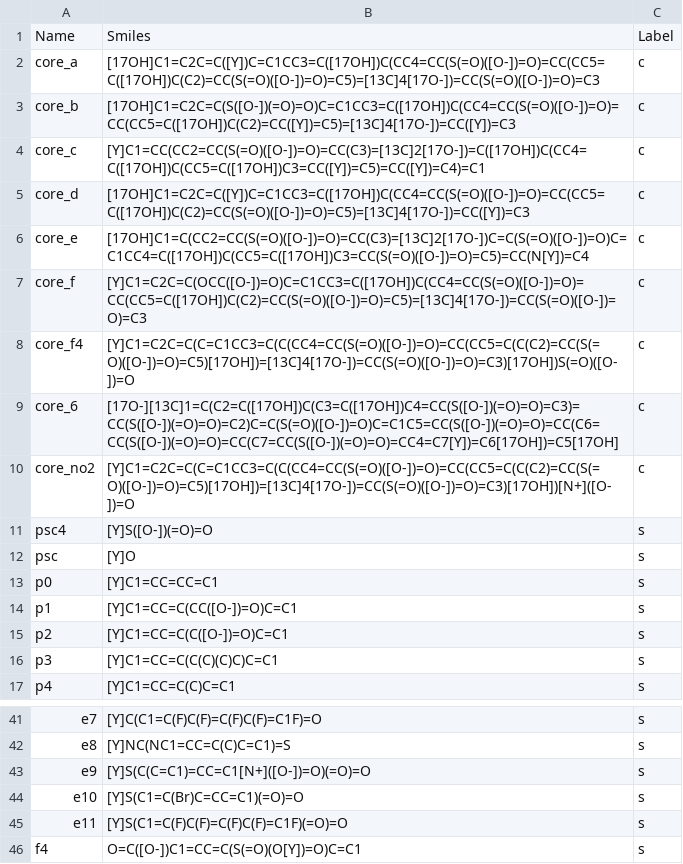
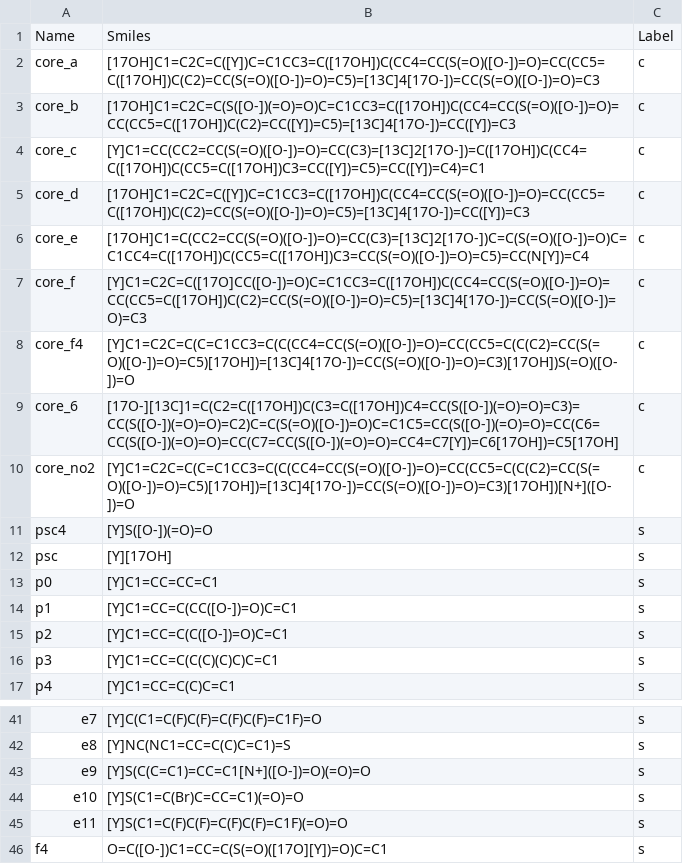
Before and after one commit to JVH-YYC/Calixarenes, a CSV file: CSVFiles/ThesisIsoCore.csv, drawn as a sheet; only a part is shown, gaps mark what is left out.

Commit message:
Update ThesisIsoCore.csv

```diff
--- a/CSVFiles/ThesisIsoCore.csv
+++ b/CSVFiles/ThesisIsoCore.csv
@@ -6,3 +6,3 @@ core_d,[17OH]C1=C2C=C([Y])C=C1CC3=C([17OH])C(CC4=CC(S(=O)([O-])=O)=CC(CC5=C([17O
 core_e,[17OH]C1=C(CC2=CC(S(=O)([O-])=O)=CC(C3)=[13C]2[17O-])C=C(S(=O)([O-])=O)C=C1CC4=C([17OH])C(CC5=C([17OH])C3=CC(S(=O)([O-])=O)=C5)=CC(N[Y])=C4,c
-core_f,[Y]C1=C2C=C(OCC([O-])=O)C=C1CC3=C([17OH])C(CC4=CC(S(=O)([O-])=O)=CC(CC5=C([17OH])C(C2)=CC(S(=O)([O-])=O)=C5)=[13C]4[17O-])=CC(S(=O)([O-])=O)=C3,c
+core_f,[Y]C1=C2C=C([17O]CC([O-])=O)C=C1CC3=C([17OH])C(CC4=CC(S(=O)([O-])=O)=CC(CC5=C([17OH])C(C2)=CC(S(=O)([O-])=O)=C5)=[13C]4[17O-])=CC(S(=O)([O-])=O)=C3,c
 core_f4,[Y]C1=C2C=C(C=C1CC3=C(C(CC4=CC(S(=O)([O-])=O)=CC(CC5=C(C(C2)=CC(S(=O)([O-])=O)=C5)[17OH])=[13C]4[17O-])=CC(S(=O)([O-])=O)=C3)[17OH])S(=O)([O-])=O,c
@@ -11,3 +11,3 @@ core_no2,[Y]C1=C2C=C(C=C1CC3=C(C(CC4=CC(S(=O)([O-])=O)=CC(CC5=C(C(C2)=CC(S(=O)([
 psc4,[Y]S([O-])(=O)=O,s
-psc,[Y]O,s
+psc,[Y][17OH],s
 p0,[Y]C1=CC=CC=C1,s
@@ -45,2 +45,2 @@ e10,[Y]S(C1=C(Br)C=CC=C1)(=O)=O,s
 e11,[Y]S(C1=C(F)C(F)=C(F)C(F)=C1F)(=O)=O,s
-f4,O=C([O-])C1=CC=C(S(=O)(O[Y])=O)C=C1,s
+f4,O=C([O-])C1=CC=C(S(=O)([17O][Y])=O)C=C1,s
```
